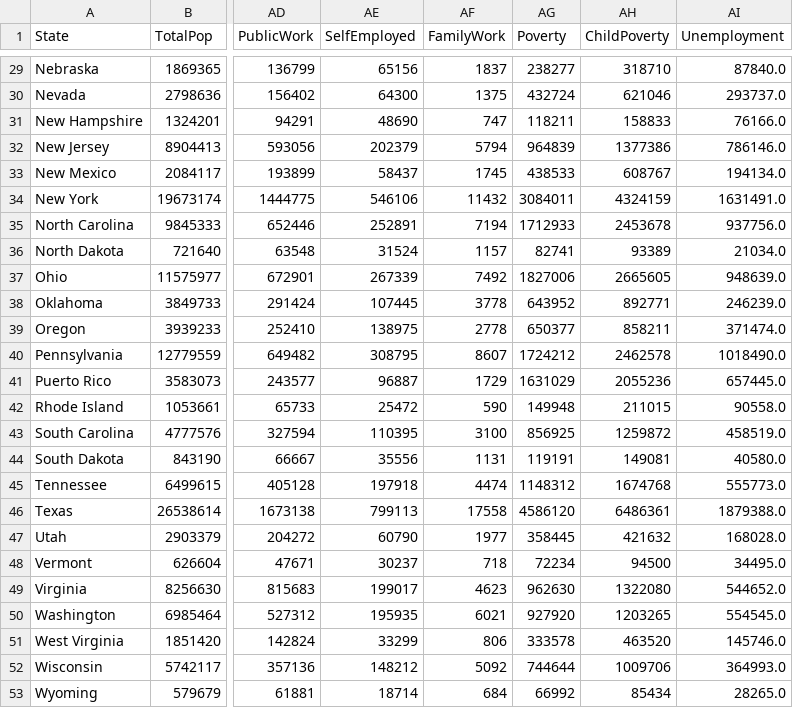
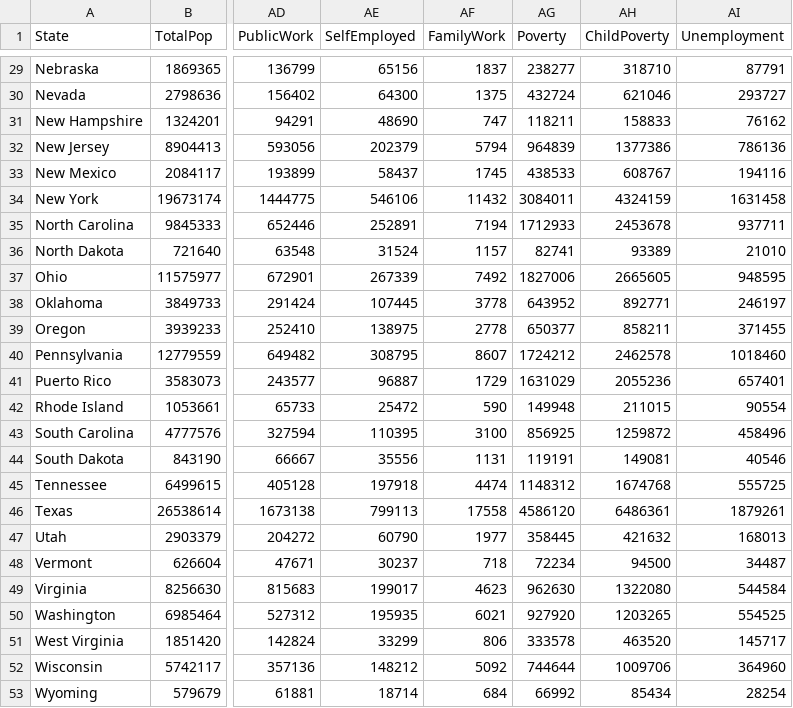
Before and after one commit to charlim26/censusproject, a CSV file: Output/2015_cleaned_state.csv, drawn as a sheet; only a part is shown, gaps mark what is left out; the diff covers the shown part only; the diff names each change by its address in the sheet, - before the commit and + after, or states it on an @@ line.

```diff
--- a/Output/2015_cleaned_state.csv
+++ b/Output/2015_cleaned_state.csv
-AI29 (Unemployment): 87840.0
+AI29 (Unemployment): 87791
-AI30 (Unemployment): 293737.0
+AI30 (Unemployment): 293727
-AI31 (Unemployment): 76166.0
+AI31 (Unemployment): 76162
-AI32 (Unemployment): 786146.0
+AI32 (Unemployment): 786136
-AI33 (Unemployment): 194134.0
+AI33 (Unemployment): 194116
-AI34 (Unemployment): 1631491.0
+AI34 (Unemployment): 1631458
-AI35 (Unemployment): 937756.0
+AI35 (Unemployment): 937711
-AI36 (Unemployment): 21034.0
+AI36 (Unemployment): 21010
-AI37 (Unemployment): 948639.0
+AI37 (Unemployment): 948595
-AI38 (Unemployment): 246239.0
+AI38 (Unemployment): 246197
-AI39 (Unemployment): 371474.0
+AI39 (Unemployment): 371455
-AI40 (Unemployment): 1018490.0
+AI40 (Unemployment): 1018460
-AI41 (Unemployment): 657445.0
+AI41 (Unemployment): 657401
-AI42 (Unemployment): 90558.0
+AI42 (Unemployment): 90554
-AI43 (Unemployment): 458519.0
+AI43 (Unemployment): 458496
-AI44 (Unemployment): 40580.0
+AI44 (Unemployment): 40546
-AI45 (Unemployment): 555773.0
+AI45 (Unemployment): 555725
-AI46 (Unemployment): 1879388.0
+AI46 (Unemployment): 1879261
-AI47 (Unemployment): 168028.0
+AI47 (Unemployment): 168013
-AI48 (Unemployment): 34495.0
+AI48 (Unemployment): 34487
-AI49 (Unemployment): 544652.0
+AI49 (Unemployment): 544584
-AI50 (Unemployment): 554545.0
+AI50 (Unemployment): 554525
-AI51 (Unemployment): 145746.0
+AI51 (Unemployment): 145717
-AI52 (Unemployment): 364993.0
+AI52 (Unemployment): 364960
-AI53 (Unemployment): 28265.0
+AI53 (Unemployment): 28254
```
Also changed, not shown: 27 edited cells elsewhere in this file, Output/2017_cleaned_state.csv, 4 other files.
